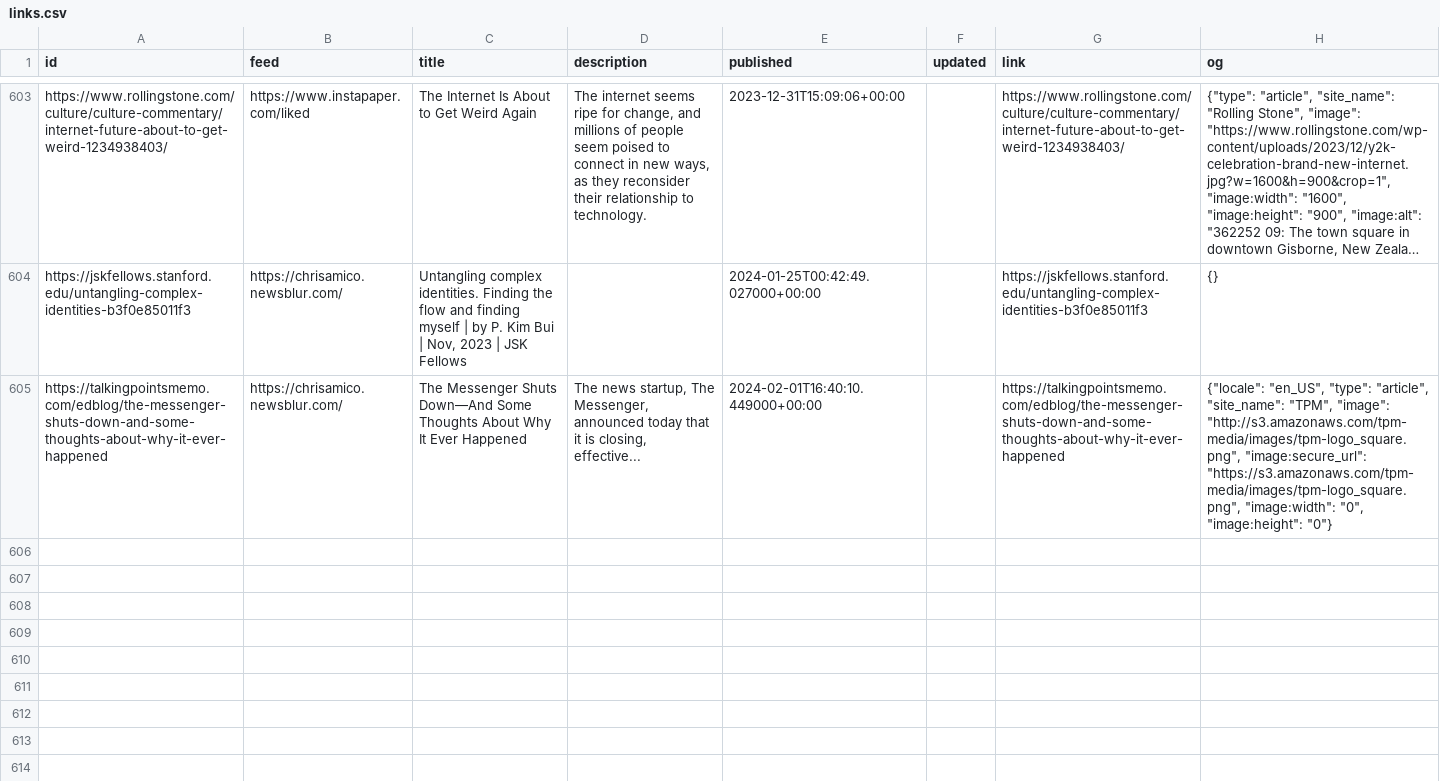
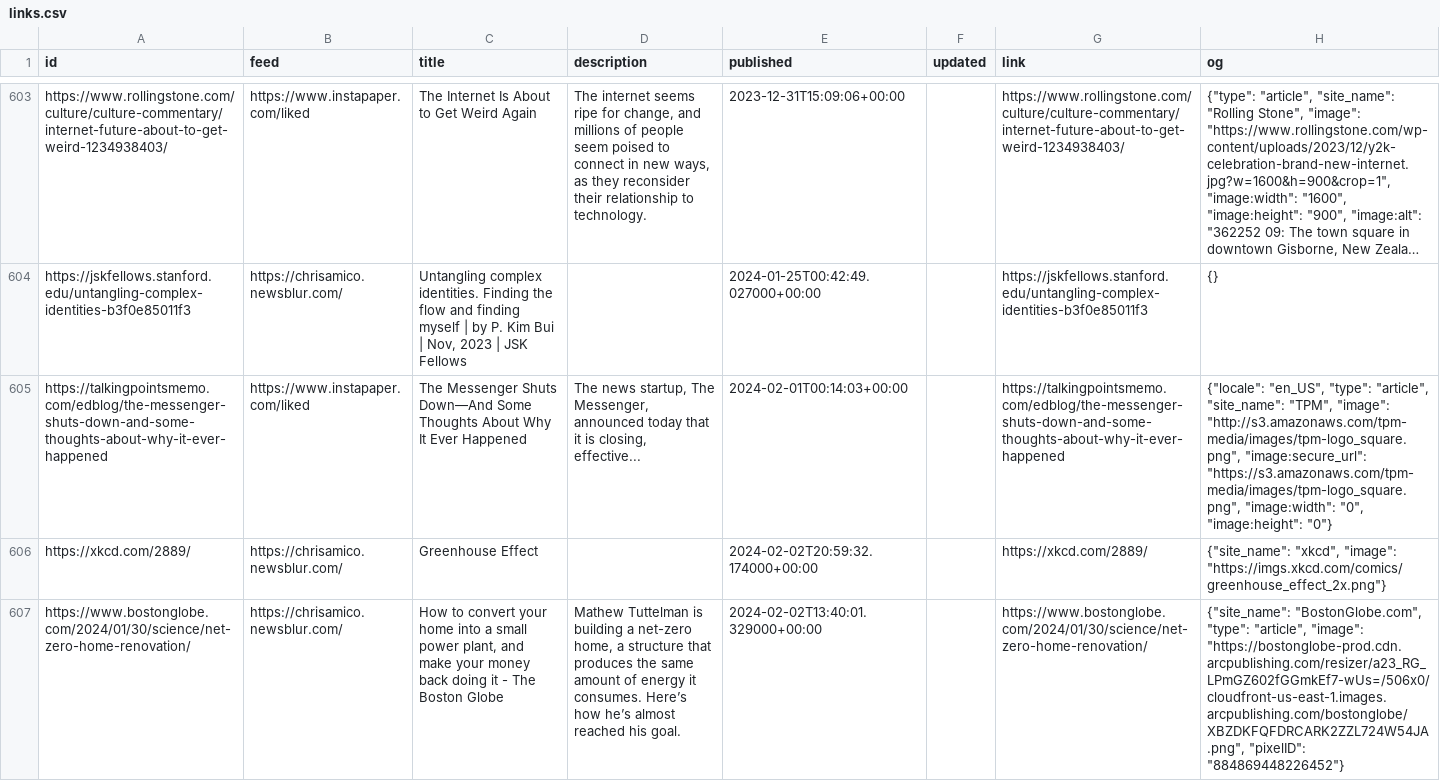
Before and after one commit to eyeseast/chrisamico.com, a CSV file: static/links.csv, drawn as a sheet; only a part is shown, gaps mark what is left out; long unchanged cells end in …; the diff covers the shown part only; the diff names each change by its address in the sheet, - before the commit and + after, or states it on an @@ line.

```diff
--- a/static/links.csv
+++ b/static/links.csv
-B605 (feed): https://chrisamico.newsblur.com/
+B605 (feed): https://www.instapaper.com/liked
-E605 (published): 2024-02-01T16:40:10.449000+00:00
+E605 (published): 2024-02-01T00:14:03+00:00
+row 606: https://xkcd.com/2889/ | https://chrisamico.newsblur.com/ | Greenhouse Effect |  | 2024-02-02T20:59:32.174000+00:00 |  | https://xkcd.com/2889/ | {"site_name": "xkcd", "image": "https://imgs.xkcd.com/comics/greenhouse_effect_2x.png"}
+row 607: https://www.bostonglobe.com/2024/01/30/science/net-zero-home-renovation/ | https://chrisamico.newsblur.com/ | How to convert your home into a small power plant, and make your money back doing it - The Boston Globe | Mathew Tuttelman is building a net-zero home, a structure that produces the same amount of energy it consumes. Here’s how he’s almost reached his goal. | 2024-02-02T13:40:01.329000+00:00 |  | https://www.bostonglobe.com/2024/01/30/science/net-zero-home-renovation/ | {"site_name": "BostonGlobe.com", "type": "article", "image": "https://bostonglobe-prod.cdn.arcpublishing.com/resizer/a23_RG_LPmGZ602fGGmkEf7-wUs=/506x0/cloudfront-us-east-1.images.arcpublishing.com/bostonglobe/XBZDKFQFDRCARK2ZZL724W54JA.png", "pixelID": "884869448226452"}
```
Also changed, not shown: 3 added rows elsewhere in this file, 1 other file.
